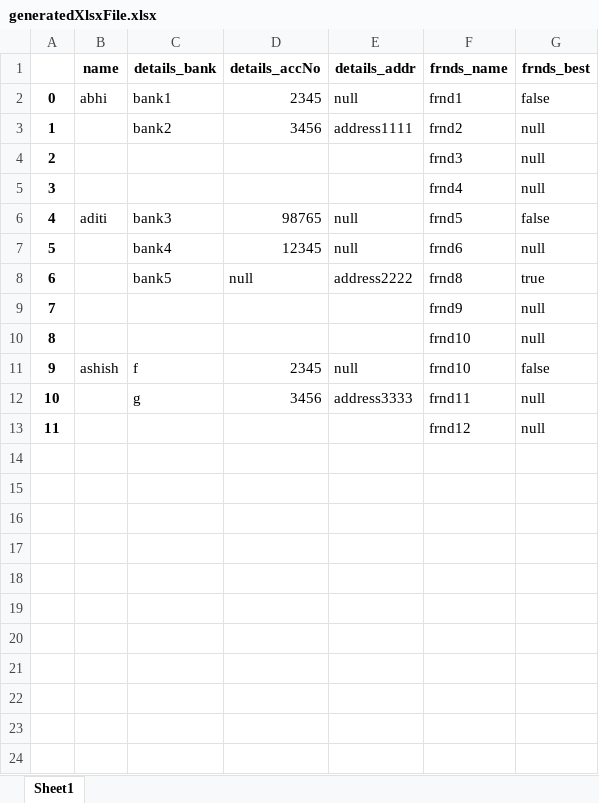
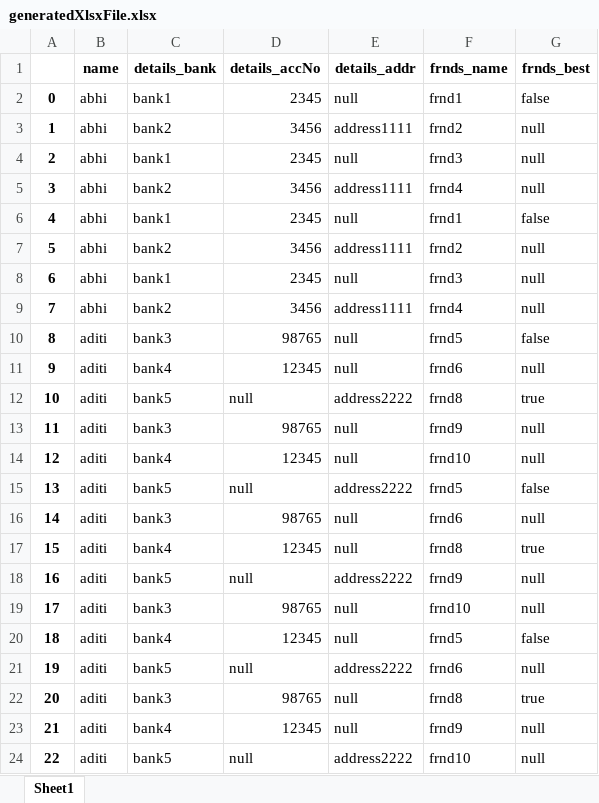
Before and after one commit to Ashish-kumar7/Json-Grid-View, an Excel workbook: backend/generatedXlsxFile.xlsx, sheet Sheet1, drawn as a sheet; values as stored, in another font and other column widths than the file's, no borders; removed rows and columns are numbered as before the commit, all else as after; the diff names each change by its address in the sheet, - before the commit and + after, or states it on an @@ line.

Commit message:
add backend+frontend to download preview data

```diff
--- a/backend/generatedXlsxFile.xlsx (sheet Sheet1)
+++ b/backend/generatedXlsxFile.xlsx (sheet Sheet1)
-B3 (name): (empty)
+B3 (name): abhi
-row 4: 2 |  |  |  |  | frnd3 | null
-row 5: 3 |  |  |  |  | frnd4 | null
+row 4: 2 | abhi | bank1 | 2345 | null | frnd3 | null
+row 5: 3 | abhi | bank2 | 3456 | address1111 | frnd4 | null
+row 6: 4 | abhi | bank1 | 2345 | null | frnd1 | false
+row 7: 5 | abhi | bank2 | 3456 | address1111 | frnd2 | null
+row 8: 6 | abhi | bank1 | 2345 | null | frnd3 | null
+row 9: 7 | abhi | bank2 | 3456 | address1111 | frnd4 | null
@@ column A renumbered between rows 10 and 12 @@
-B11:B12 (name): (empty)
+B11:B12 (name): aditi
-row 9: 7 |  |  |  |  | frnd9 | null
-row 10: 8 |  |  |  |  | frnd10 | null
-row 11: 9 | ashish | f | 2345 | null | frnd10 | false
-row 12: 10 |  | g | 3456 | address3333 | frnd11 | null
-row 13: 11 |  |  |  |  | frnd12 | null
+row 13: 11 | aditi | bank3 | 98765 | null | frnd9 | null
+row 14: 12 | aditi | bank4 | 12345 | null | frnd10 | null
+row 15: 13 | aditi | bank5 | null | address2222 | frnd5 | false
+row 16: 14 | aditi | bank3 | 98765 | null | frnd6 | null
+row 17: 15 | aditi | bank4 | 12345 | null | frnd8 | true
+row 18: 16 | aditi | bank5 | null | address2222 | frnd9 | null
+row 19: 17 | aditi | bank3 | 98765 | null | frnd10 | null
+row 20: 18 | aditi | bank4 | 12345 | null | frnd5 | false
+row 21: 19 | aditi | bank5 | null | address2222 | frnd6 | null
+row 22: 20 | aditi | bank3 | 98765 | null | frnd8 | true
+row 23: 21 | aditi | bank4 | 12345 | null | frnd9 | null
+row 24: 22 | aditi | bank5 | null | address2222 | frnd10 | null
```
Also changed, not shown: 3 other files.
